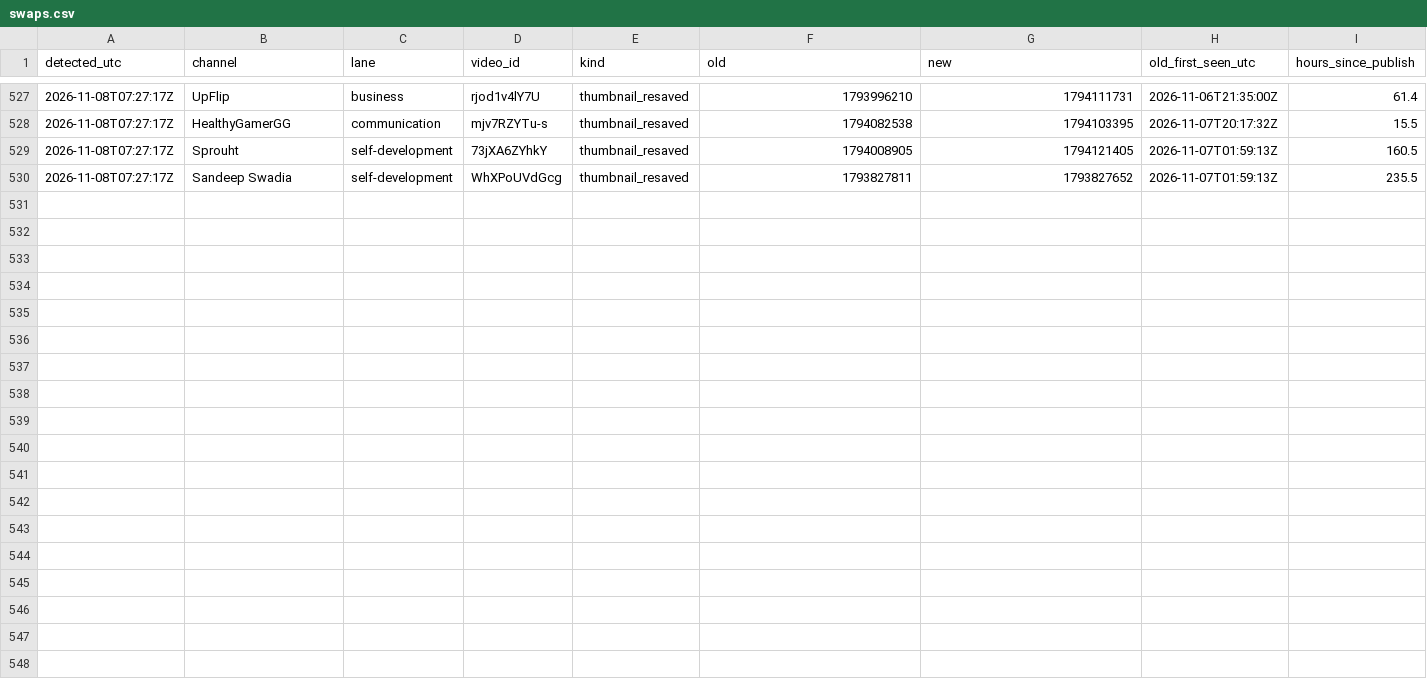
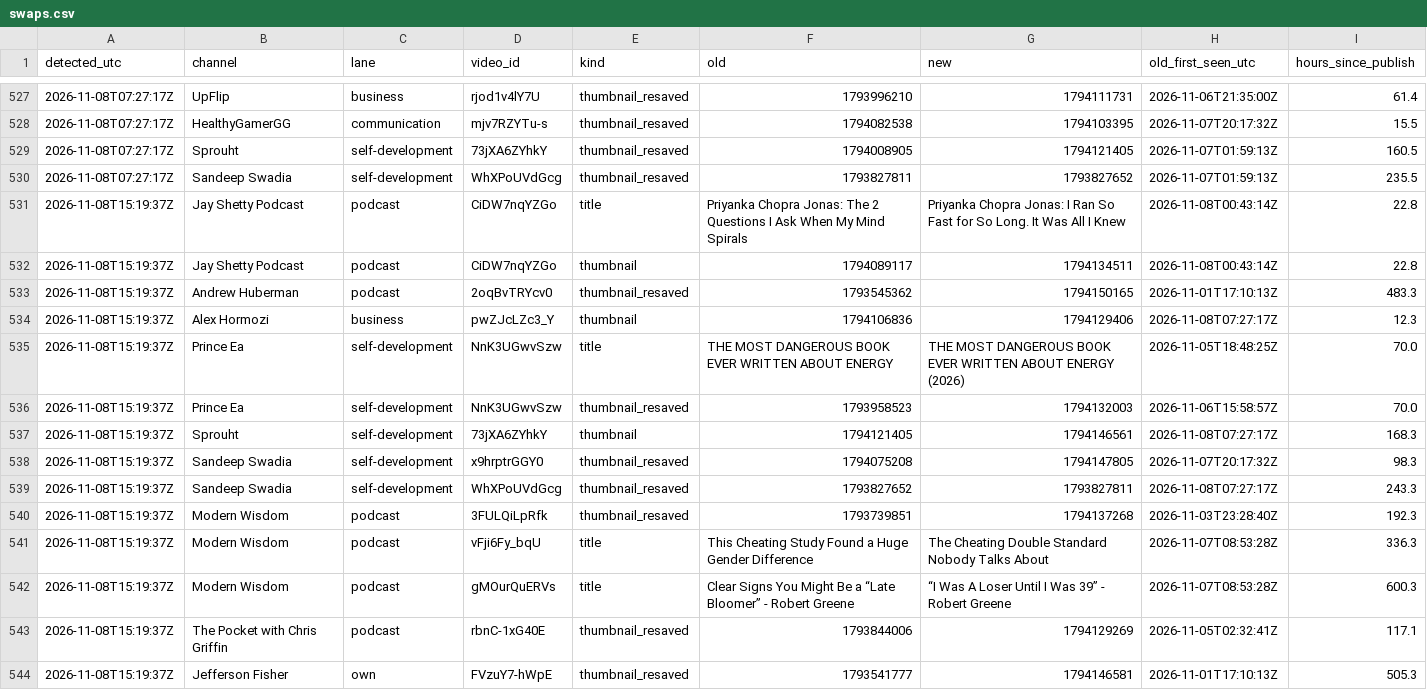
Before and after one commit to grantowen/competitor-swap-tracker, a CSV file: data/swaps.csv, drawn as a sheet; only a part is shown, gaps mark what is left out; the diff names each change by its address in the sheet, - before the commit and + after, or states it on an @@ line.

```diff
--- a/data/swaps.csv
+++ b/data/swaps.csv
+row 531: 2026-11-08T15:19:37Z | Jay Shetty Podcast | podcast | CiDW7nqYZGo | title | Priyanka Chopra Jonas: The 2 Questions I Ask When My Mind Spirals | Priyanka Chopra Jonas: I Ran So Fast for So Long. It Was All I Knew | 2026-11-08T00:43:14Z | 22.8
+row 532: 2026-11-08T15:19:37Z | Jay Shetty Podcast | podcast | CiDW7nqYZGo | thumbnail | 1794089117 | 1794134511 | 2026-11-08T00:43:14Z | 22.8
+row 533: 2026-11-08T15:19:37Z | Andrew Huberman | podcast | 2oqBvTRYcv0 | thumbnail_resaved | 1793545362 | 1794150165 | 2026-11-01T17:10:13Z | 483.3
+row 534: 2026-11-08T15:19:37Z | Alex Hormozi | business | pwZJcLZc3_Y | thumbnail | 1794106836 | 1794129406 | 2026-11-08T07:27:17Z | 12.3
+row 535: 2026-11-08T15:19:37Z | Prince Ea | self-development | NnK3UGwvSzw | title | THE MOST DANGEROUS BOOK EVER WRITTEN ABOUT ENERGY | THE MOST DANGEROUS BOOK EVER WRITTEN ABOUT ENERGY (2026) | 2026-11-05T18:48:25Z | 70.0
+row 536: 2026-11-08T15:19:37Z | Prince Ea | self-development | NnK3UGwvSzw | thumbnail_resaved | 1793958523 | 1794132003 | 2026-11-06T15:58:57Z | 70.0
+row 537: 2026-11-08T15:19:37Z | Sprouht | self-development | 73jXA6ZYhkY | thumbnail | 1794121405 | 1794146561 | 2026-11-08T07:27:17Z | 168.3
+row 538: 2026-11-08T15:19:37Z | Sandeep Swadia | self-development | x9hrptrGGY0 | thumbnail_resaved | 1794075208 | 1794147805 | 2026-11-07T20:17:32Z | 98.3
+row 539: 2026-11-08T15:19:37Z | Sandeep Swadia | self-development | WhXPoUVdGcg | thumbnail_resaved | 1793827652 | 1793827811 | 2026-11-08T07:27:17Z | 243.3
+row 540: 2026-11-08T15:19:37Z | Modern Wisdom | podcast | 3FULQiLpRfk | thumbnail_resaved | 1793739851 | 1794137268 | 2026-11-03T23:28:40Z | 192.3
+row 541: 2026-11-08T15:19:37Z | Modern Wisdom | podcast | vFji6Fy_bqU | title | This Cheating Study Found a Huge Gender Difference | The Cheating Double Standard Nobody Talks About | 2026-11-07T08:53:28Z | 336.3
+row 542: 2026-11-08T15:19:37Z | Modern Wisdom | podcast | gMOurQuERVs | title | Clear Signs You Might Be a “Late Bloomer” - Robert Greene | “I Was A Loser Until I Was 39” - Robert Greene | 2026-11-07T08:53:28Z | 600.3
+row 543: 2026-11-08T15:19:37Z | The Pocket with Chris Griffin | podcast | rbnC-1xG40E | thumbnail_resaved | 1793844006 | 1794129269 | 2026-11-05T02:32:41Z | 117.1
+row 544: 2026-11-08T15:19:37Z | Jefferson Fisher | own | FVzuY7-hWpE | thumbnail_resaved | 1793541777 | 1794146581 | 2026-11-01T17:10:13Z | 505.3
```
Also changed, not shown: 14 other files.
